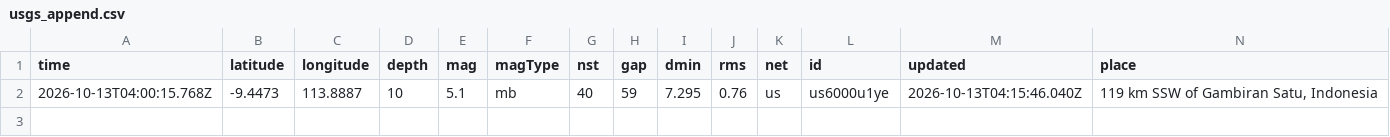
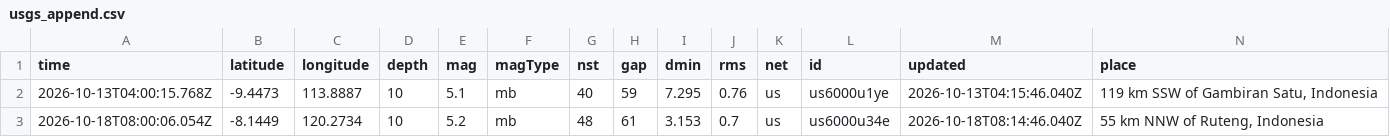
Before and after one commit to idzharulhuda13/dashboard, a CSV file: data/raw/usgs_append.csv, drawn as a sheet; only a part is shown; rows hold the shown columns only; the diff names each change by its address in the sheet, - before the commit and + after, or states it on an @@ line.

Commit message:
Append gempa baru: total 10.518, terakhir 2026-10-18T08:00:06Z

```diff
--- a/data/raw/usgs_append.csv
+++ b/data/raw/usgs_append.csv
+row 3: 2026-10-18T08:00:06.054Z | -8.1449 | 120.2734 | 10 | 5.2 | mb | 48 | 61 | 3.153 | 0.7 | us | us6000u34e | 2026-10-18T08:14:46.040Z | 55 km NNW of Ruteng, Indonesia
```
Also changed, not shown: 13 other files.
